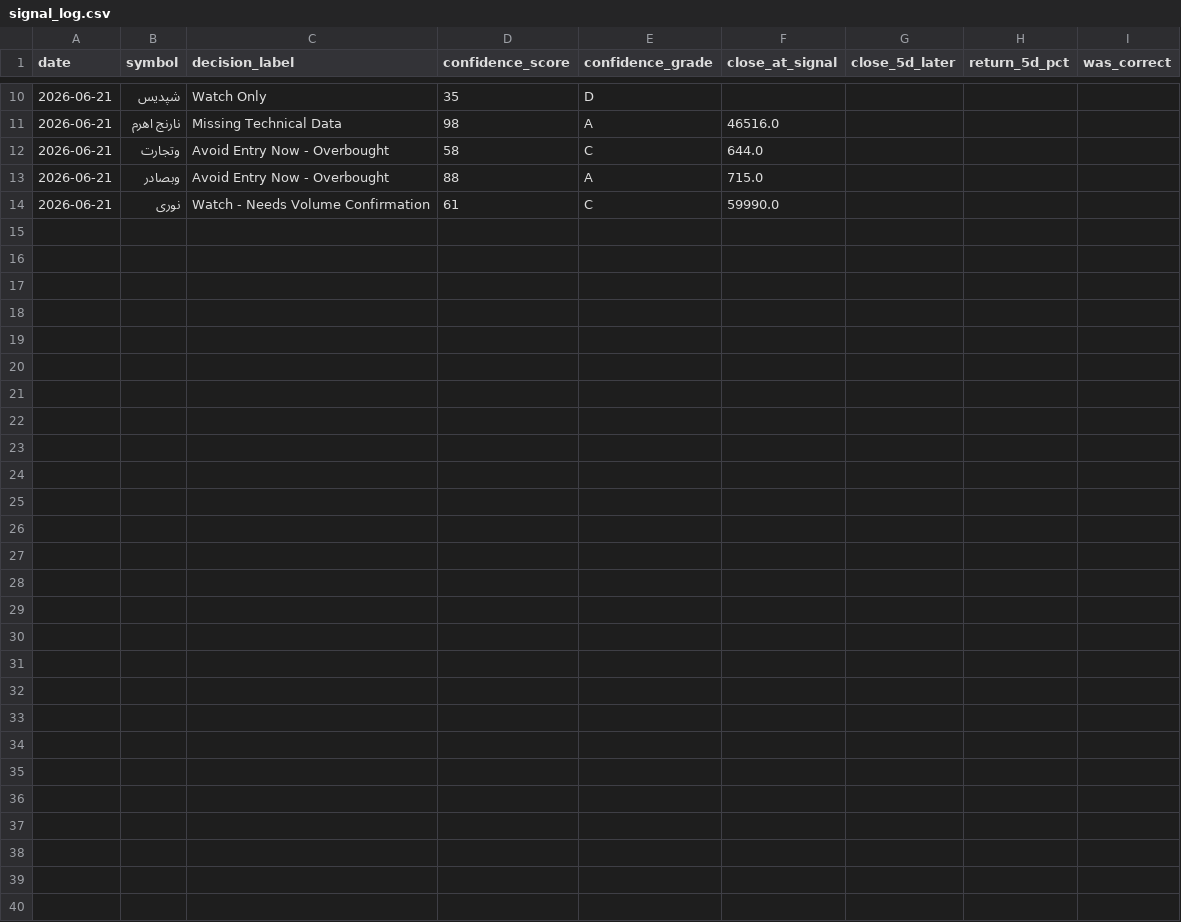
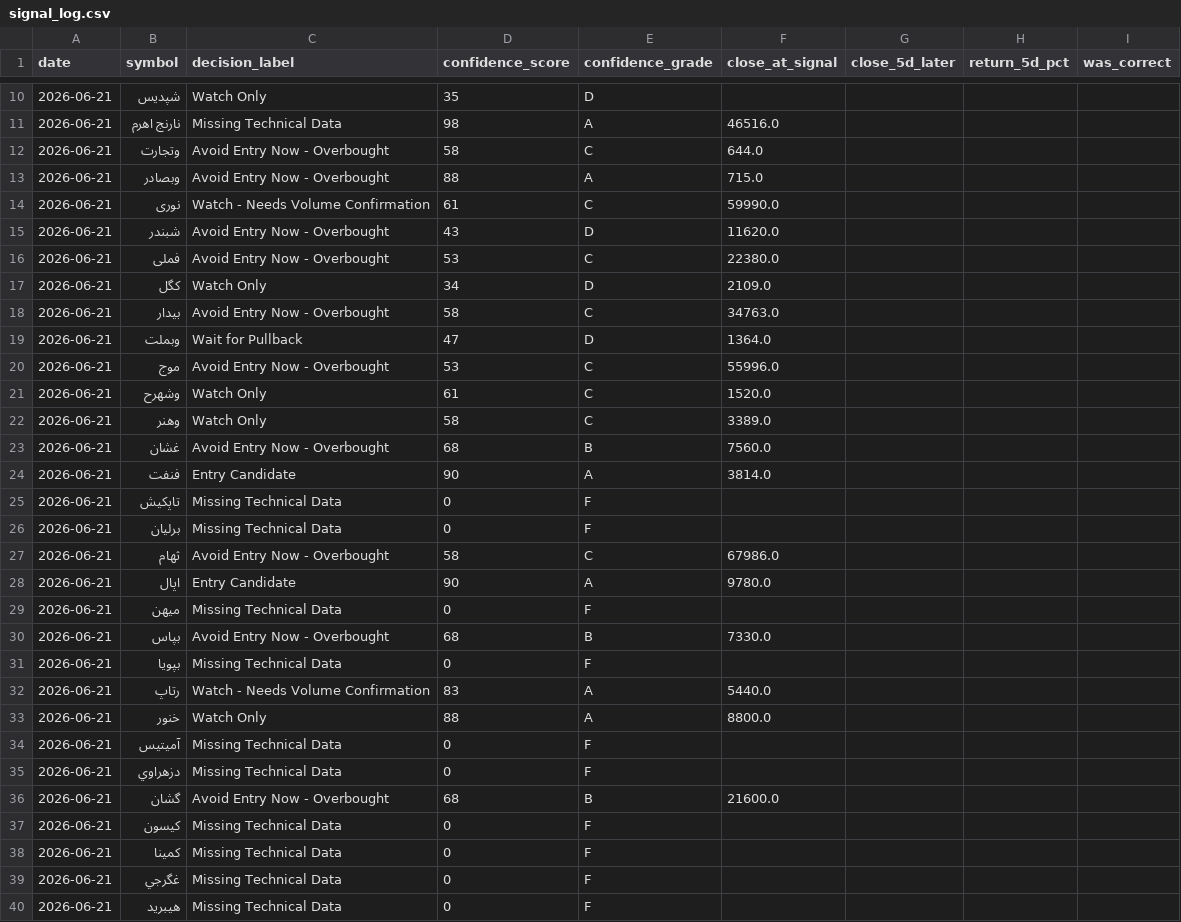
Before and after one commit to mohammadbayati/Iran-Stock-Ai-System, a CSV file: data/signal_log.csv, drawn as a sheet; only a part is shown, gaps mark what is left out.

```diff
--- a/data/signal_log.csv
+++ b/data/signal_log.csv
@@ -14 +14,27 @@
 2026-06-21,نوری,Watch - Needs Volume Confirmation,61,C,59990.0,,,
+2026-06-21,شبندر,Avoid Entry Now - Overbought,43,D,11620.0,,,
+2026-06-21,فملی,Avoid Entry Now - Overbought,53,C,22380.0,,,
+2026-06-21,کگل,Watch Only,34,D,2109.0,,,
+2026-06-21,بیدار,Avoid Entry Now - Overbought,58,C,34763.0,,,
+2026-06-21,وبملت,Wait for Pullback,47,D,1364.0,,,
+2026-06-21,موج,Avoid Entry Now - Overbought,53,C,55996.0,,,
+2026-06-21,وشهرح,Watch Only,61,C,1520.0,,,
+2026-06-21,وهنر,Watch Only,58,C,3389.0,,,
+2026-06-21,غشان,Avoid Entry Now - Overbought,68,B,7560.0,,,
+2026-06-21,فنفت,Entry Candidate,90,A,3814.0,,,
+2026-06-21,تاپكيش,Missing Technical Data,0,F,,,,
+2026-06-21,برليان,Missing Technical Data,0,F,,,,
+2026-06-21,ثهام,Avoid Entry Now - Overbought,58,C,67986.0,,,
+2026-06-21,اپال,Entry Candidate,90,A,9780.0,,,
+2026-06-21,ميهن,Missing Technical Data,0,F,,,,
+2026-06-21,بپاس,Avoid Entry Now - Overbought,68,B,7330.0,,,
+2026-06-21,بپويا,Missing Technical Data,0,F,,,,
+2026-06-21,رتاپ,Watch - Needs Volume Confirmation,83,A,5440.0,,,
+2026-06-21,خنور,Watch Only,88,A,8800.0,,,
+2026-06-21,آميتيس,Missing Technical Data,0,F,,,,
+2026-06-21,دزهراوي,Missing Technical Data,0,F,,,,
+2026-06-21,گشان,Avoid Entry Now - Overbought,68,B,21600.0,,,
+2026-06-21,كيسون,Missing Technical Data,0,F,,,,
+2026-06-21,كمينا,Missing Technical Data,0,F,,,,
+2026-06-21,غگرجي,Missing Technical Data,0,F,,,,
+2026-06-21,هيبريد,Missing Technical Data,0,F,,,,
```
Also changed, not shown: data/history/فارس.csv, data/history/موج.csv, 25 other files.
